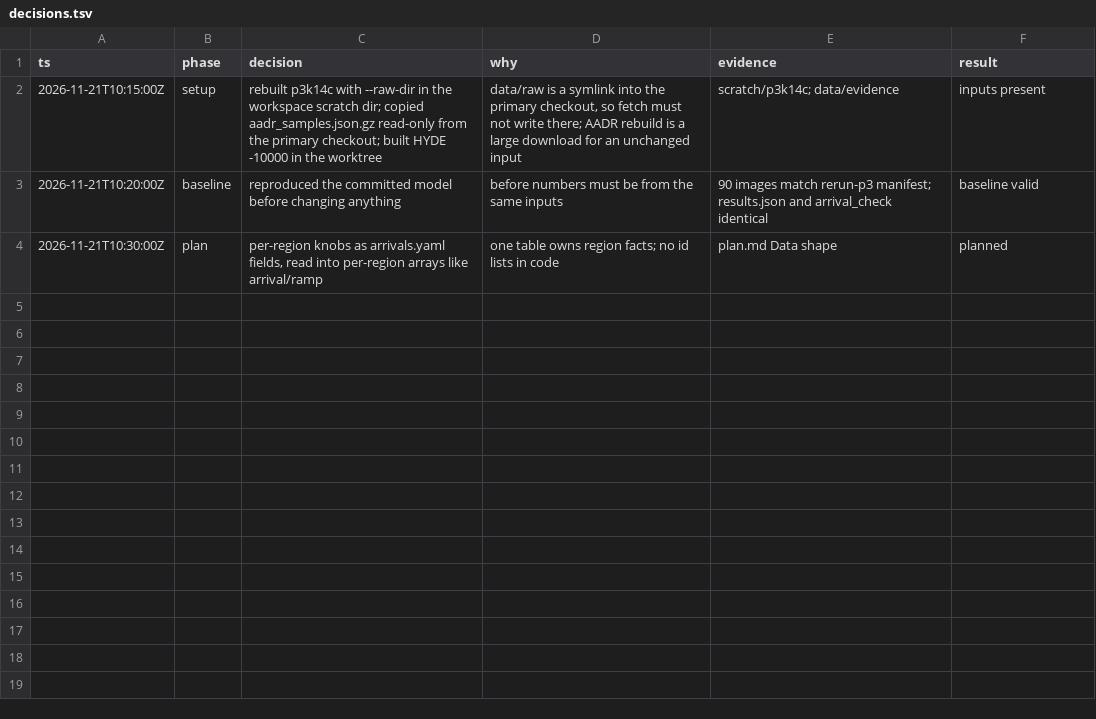
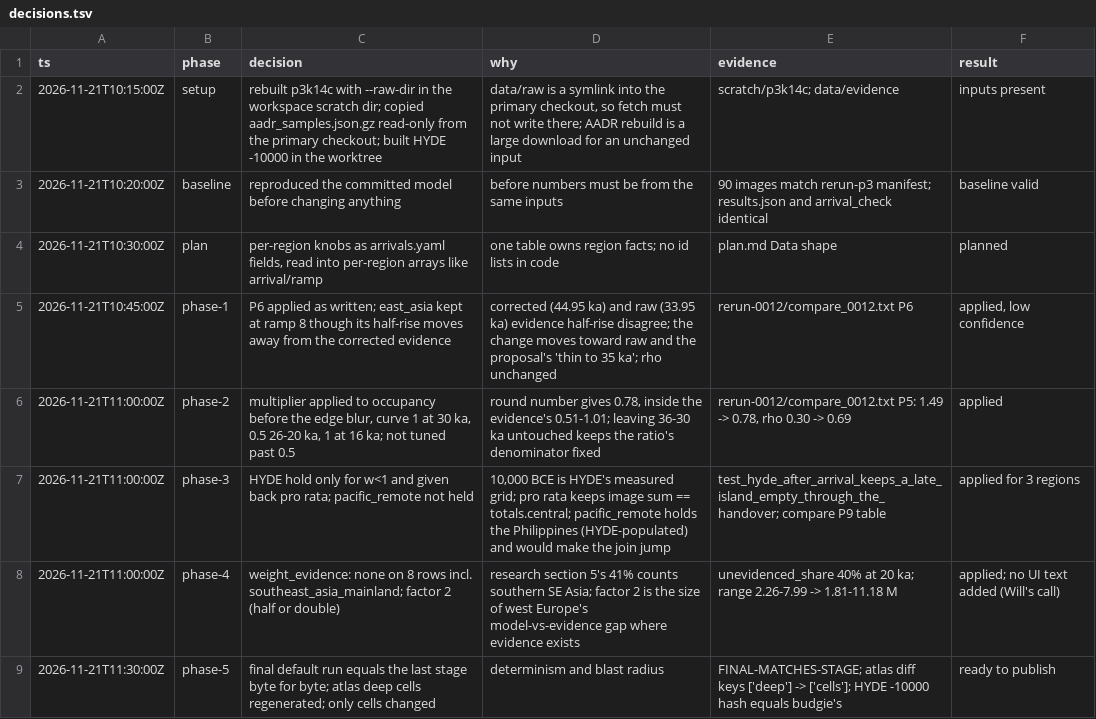
Before and after one commit to willhs/footsteps, a TSV file: docs/tasks/0012-pre-hyde-research-0009-rest/decisions.tsv, drawn as a sheet; the diff names each change by its address in the sheet, - before the commit and + after, or states it on an @@ line.

```diff
--- a/docs/tasks/0012-pre-hyde-research-0009-rest/decisions.tsv
+++ b/docs/tasks/0012-pre-hyde-research-0009-rest/decisions.tsv
+row 5: 2026-11-21T10:45:00Z | phase-1 | P6 applied as written; east_asia kept at ramp 8 though its half-rise moves away from the corrected evidence | corrected (44.95 ka) and raw (33.95 ka) evidence half-rise disagree; the change moves toward raw and the proposal's 'thin to 35 ka'; rho unchanged | rerun-0012/compare_0012.txt P6 | applied, low confidence
+row 6: 2026-11-21T11:00:00Z | phase-2 | multiplier applied to occupancy before the edge blur, curve 1 at 30 ka, 0.5 26-20 ka, 1 at 16 ka; not tuned past 0.5 | round number gives 0.78, inside the evidence's 0.51-1.01; leaving 36-30 ka untouched keeps the ratio's denominator fixed | rerun-0012/compare_0012.txt P5: 1.49 -> 0.78, rho 0.30 -> 0.69 | applied
+row 7: 2026-11-21T11:00:00Z | phase-3 | HYDE hold only for w<1 and given back pro rata; pacific_remote not held | 10,000 BCE is HYDE's measured grid; pro rata keeps image sum == totals.central; pacific_remote holds the Philippines (HYDE-populated) and would make the join jump | test_hyde_after_arrival_keeps_a_late_island_empty_through_the_handover; compare P9 table | applied for 3 regions
+row 8: 2026-11-21T11:00:00Z | phase-4 | weight_evidence: none on 8 rows incl. southeast_asia_mainland; factor 2 (half or double) | research section 5's 41% counts southern SE Asia; factor 2 is the size of west Europe's model-vs-evidence gap where evidence exists | unevidenced_share 40% at 20 ka; range 2.26-7.99 -> 1.81-11.18 M | applied; no UI text added (Will's call)
+row 9: 2026-11-21T11:30:00Z | phase-5 | final default run equals the last stage byte for byte; atlas deep cells regenerated; only cells changed | determinism and blast radius | FINAL-MATCHES-STAGE; atlas diff keys ['deep'] -> ['cells']; HYDE -10000 hash equals budgie's | ready to publish
```
Also changed, not shown: 17 other files.
